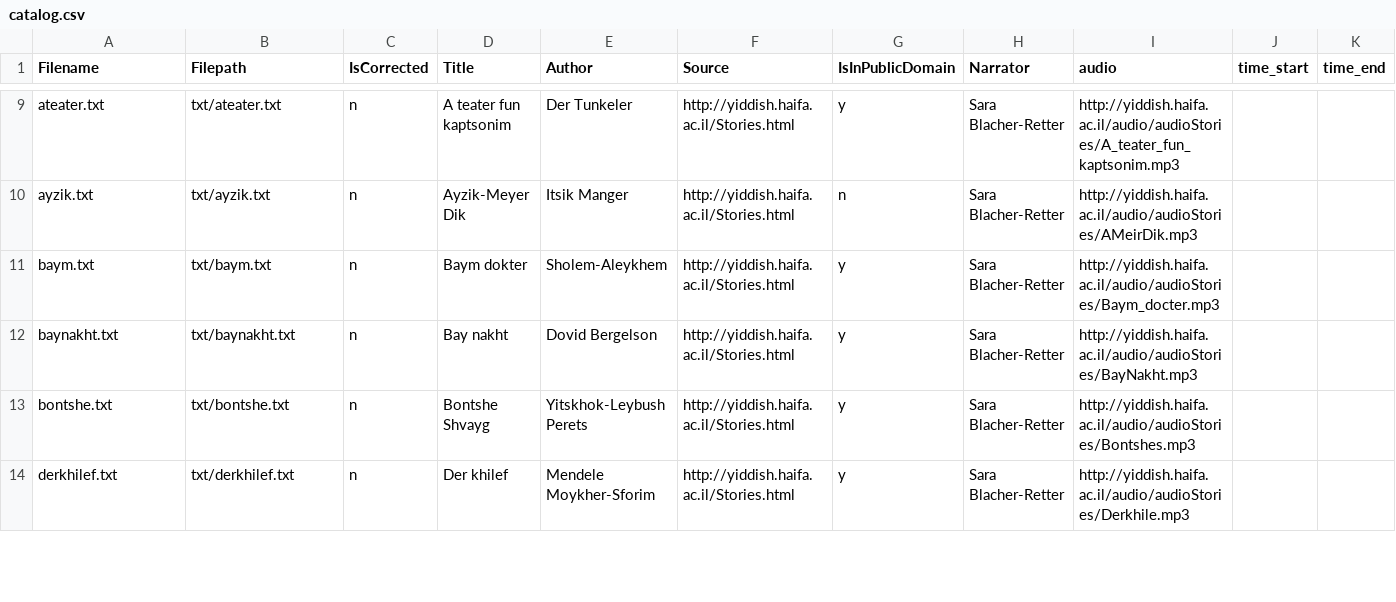
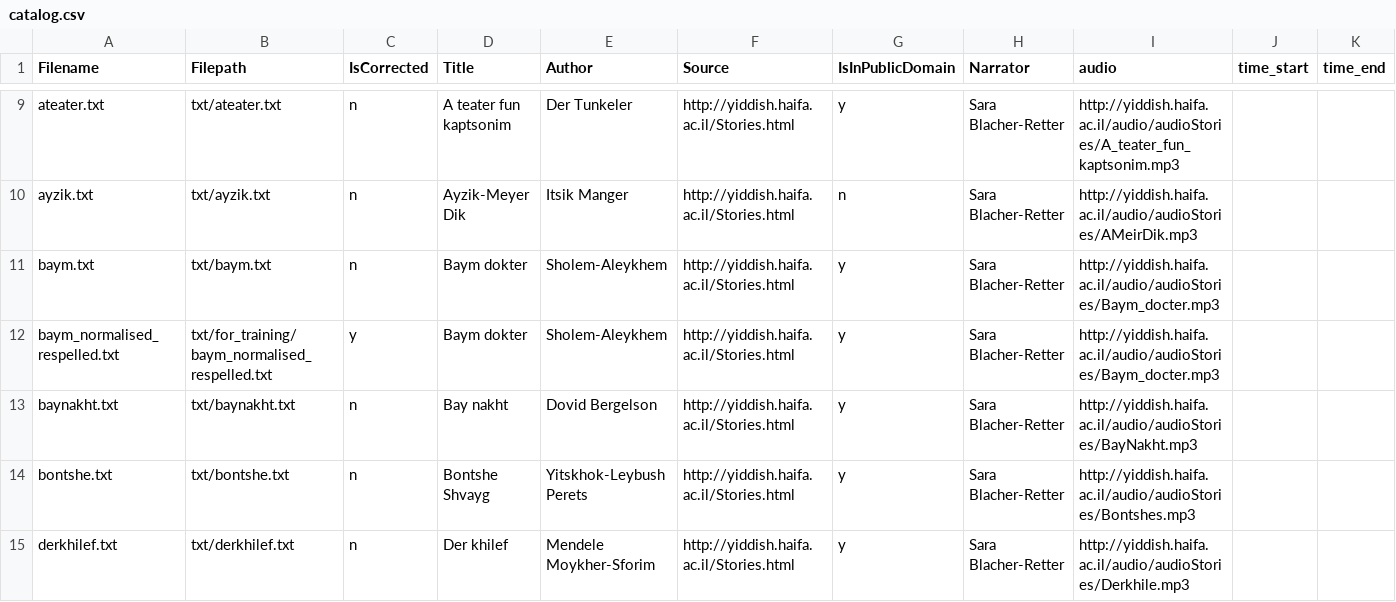
Before and after one commit to REYD-TTS/yiddish-tts-texts, a CSV file: catalog.csv, drawn as a sheet; only a part is shown, gaps mark what is left out; the diff names each change by its address in the sheet, - before the commit and + after, or states it on an @@ line.

Commit message:
Move corrected baym.txt and update catalog

```diff
--- a/catalog.csv
+++ b/catalog.csv
+row 12: baym_normalised_respelled.txt | txt/for_training/baym_normalised_respelled.txt | y | Baym dokter | Sholem-Aleykhem | http://yiddish.haifa.ac.il/Stories.html | y | Sara Blacher-Retter | http://yiddish.haifa.ac.il/audio/audioStories/Baym_docter.mp3
```
Also changed, not shown: 2 other files.
